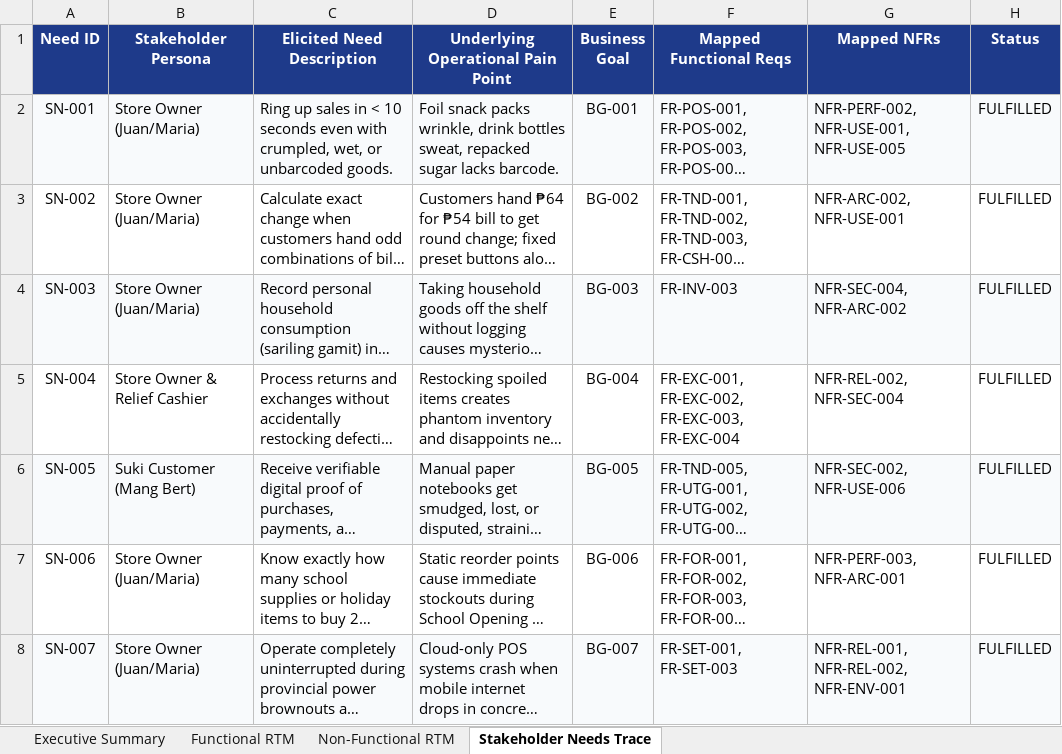
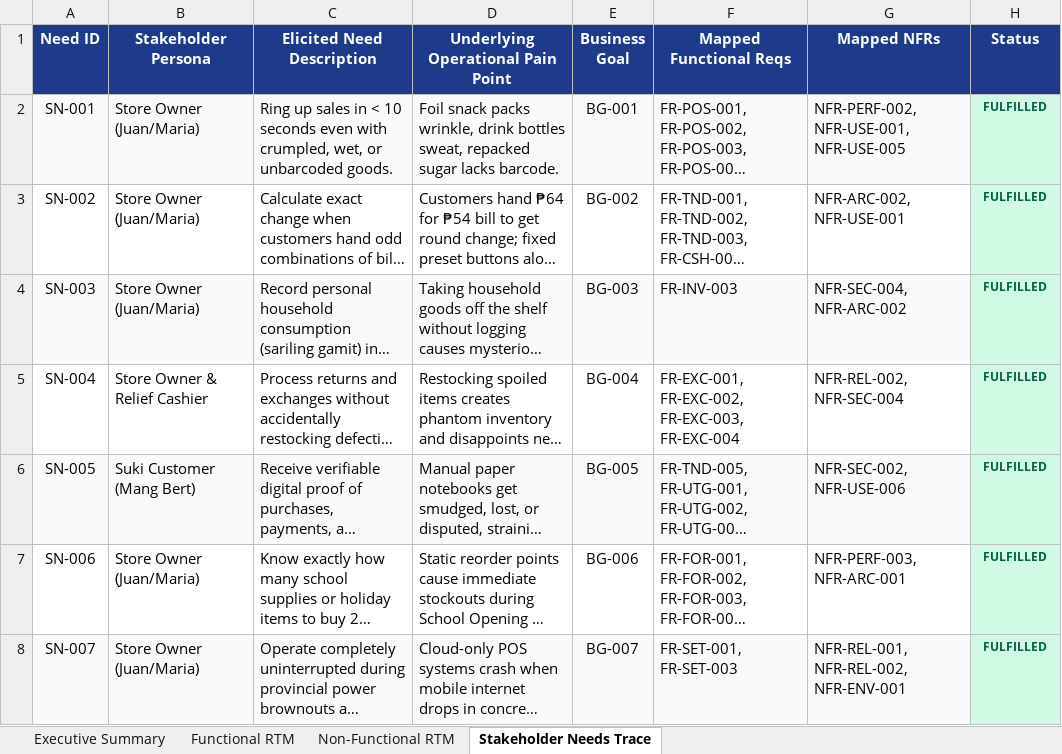
Before and after one commit to dleiszarjeisalther/startup-tindahan-helper, an Excel workbook: REQUIREMENTS_TRACEABILITY_MATRIX.xlsx, sheet Stakeholder Needs Trace, drawn as a sheet; only a part is shown; long unchanged cells end in …; values as stored, in another font and other column widths than the file's, no borders; the diff covers the shown part only; the diff names each change by its address in the sheet, - before the commit and + after, or states it on an @@ line.

```diff
--- a/REQUIREMENTS_TRACEABILITY_MATRIX.xlsx (sheet Stakeholder Needs Trace)
+++ b/REQUIREMENTS_TRACEABILITY_MATRIX.xlsx (sheet Stakeholder Needs Trace)
-H2 fill: #F8FAFC
+H2 fill: #D1FAE5
@@ H2:H8 bold: off → on, text colour: black → #065F46, text size: smaller @@
-H3 fill: none
+H3 fill: #D1FAE5
-H4 fill: #F8FAFC
+H4 fill: #D1FAE5
-H5 fill: none
+H5 fill: #D1FAE5
-H6 fill: #F8FAFC
+H6 fill: #D1FAE5
-H7 fill: none
+H7 fill: #D1FAE5
-H8 fill: #F8FAFC
+H8 fill: #D1FAE5
```
Also changed, not shown: 7 added rows elsewhere in this sheet, sheet Functional RTM, sheet Executive Summary, sheet Non-Functional RTM, 37 other files.
